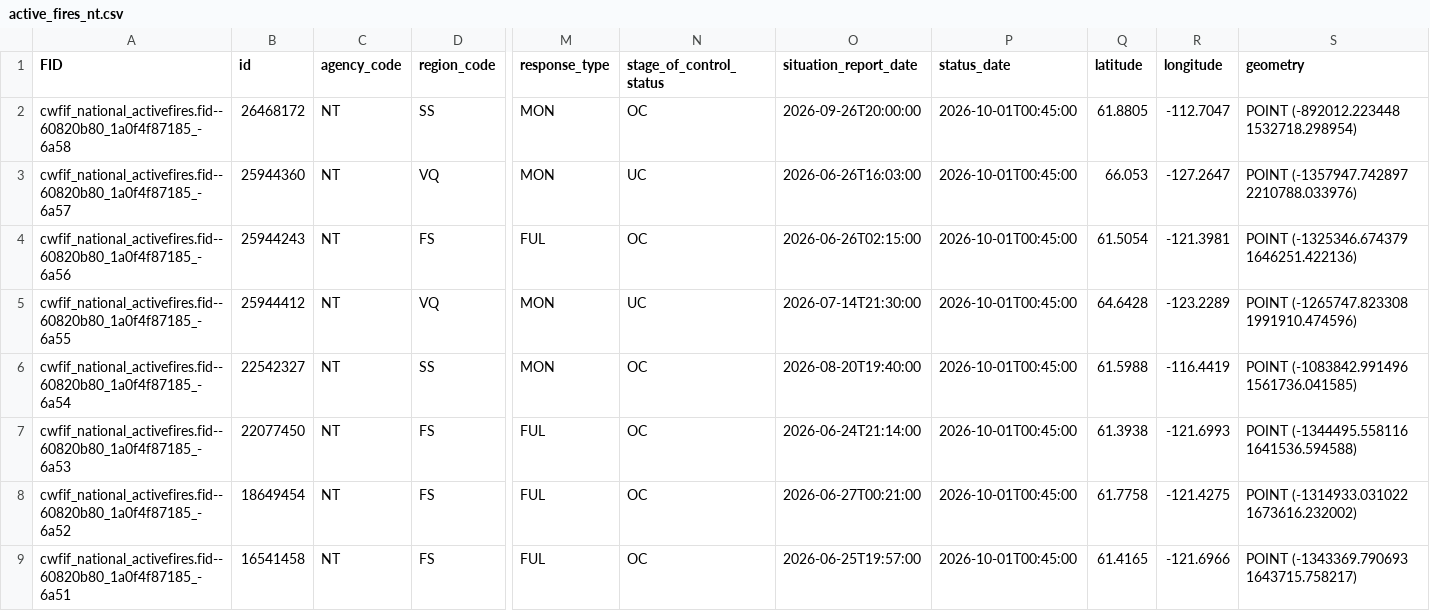
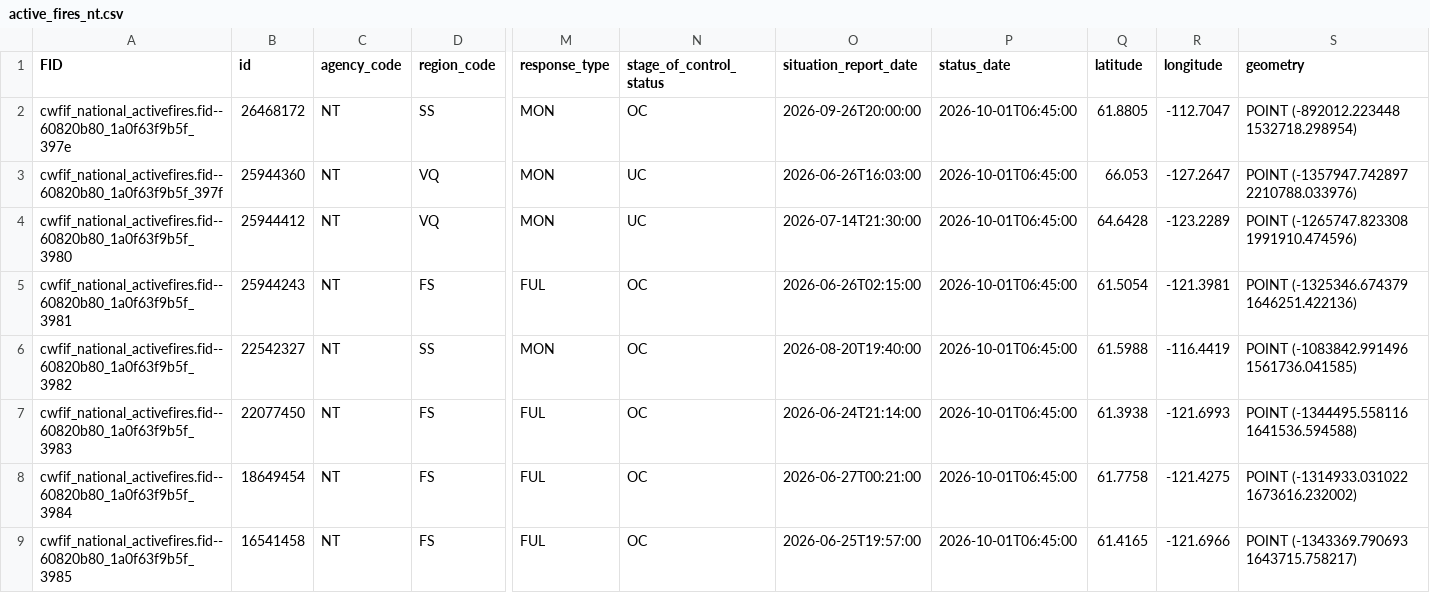
Before and after one commit to jagius/cda-air-quality-compiler, a CSV file: docs/active_fires_nt.csv, drawn as a sheet; only a part is shown, gaps mark what is left out; removed rows and columns are numbered as before the commit, all else as after; rows hold the shown columns only; the diff names each change by its address in the sheet, - before the commit and + after, or states it on an @@ line.

```diff
--- a/docs/active_fires_nt.csv
+++ b/docs/active_fires_nt.csv
-A2 (FID): cwfif_national_activefires.fid--60820b80_1a0f4f87185_-6a58
+A2 (FID): cwfif_national_activefires.fid--60820b80_1a0f63f9b5f_397e
-P2:P3 (status_date): 2026-10-01T00:45:00
+P2:P3 (status_date): 2026-10-01T06:45:00
-A3 (FID): cwfif_national_activefires.fid--60820b80_1a0f4f87185_-6a57
+A3 (FID): cwfif_national_activefires.fid--60820b80_1a0f63f9b5f_397f
+row 4: cwfif_national_activefires.fid--60820b80_1a0f63f9b5f_3980 | 25944412 | NT | VQ | MON | UC | 2026-07-14T21:30:00 | 2026-10-01T06:45:00 | 64.6428 | -123.2289 | POINT (-1265747.823308 1991910.474596)
-A5 (FID): cwfif_national_activefires.fid--60820b80_1a0f4f87185_-6a56
+A5 (FID): cwfif_national_activefires.fid--60820b80_1a0f63f9b5f_3981
-P5 (status_date): 2026-10-01T00:45:00
+P5 (status_date): 2026-10-01T06:45:00
-row 5: cwfif_national_activefires.fid--60820b80_1a0f4f87185_-6a55 | 25944412 | NT | VQ | MON | UC | 2026-07-14T21:30:00 | 2026-10-01T00:45:00 | 64.6428 | -123.2289 | POINT (-1265747.823308 1991910.474596)
-A6 (FID): cwfif_national_activefires.fid--60820b80_1a0f4f87185_-6a54
+A6 (FID): cwfif_national_activefires.fid--60820b80_1a0f63f9b5f_3982
-P6:P9 (status_date): 2026-10-01T00:45:00
+P6:P9 (status_date): 2026-10-01T06:45:00
-A7 (FID): cwfif_national_activefires.fid--60820b80_1a0f4f87185_-6a53
+A7 (FID): cwfif_national_activefires.fid--60820b80_1a0f63f9b5f_3983
-A8 (FID): cwfif_national_activefires.fid--60820b80_1a0f4f87185_-6a52
+A8 (FID): cwfif_national_activefires.fid--60820b80_1a0f63f9b5f_3984
-A9 (FID): cwfif_national_activefires.fid--60820b80_1a0f4f87185_-6a51
+A9 (FID): cwfif_national_activefires.fid--60820b80_1a0f63f9b5f_3985
```
Also changed, not shown: docs/active_fires.csv, docs/active_fires_bc.csv, 5 other files.
